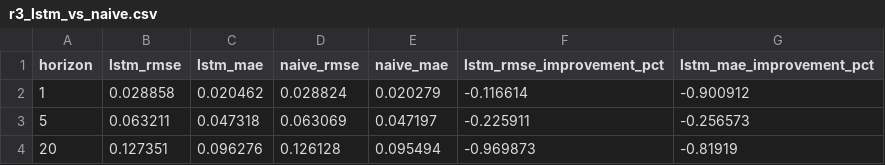
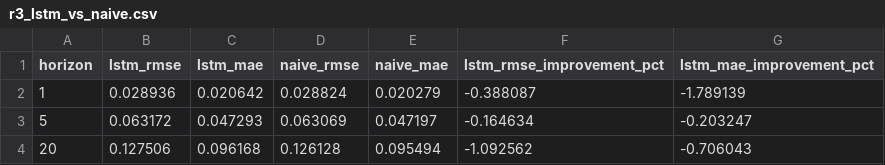
Before and after one commit to nholguinrh/DAMO-699-Capstone-project-GRP5, a CSV file: outputs/r3_lstm_vs_naive.csv, drawn as a sheet.

Commit message:
feat(lstm): implement hyperparameter grid search and update optimal model (#90)
- Add src/lstm_grid_search.py evaluating 36 hyperparameter configs x 5 folds
- Update src/lstm_baseline.py to expose dropout/lr and auto-detect checkpoint hidden_size
- Add tests/test_lstm_grid_search.py unit test suite
- Export grid results to outputs/lstm_hyperparameter_grid_results.csv
- Identify new best config (hidden_size=32, dropout=0.1, lookback=20, lr=5e-4) with +1.40% MSE improvement over canonical baseline
- Regenerate lstm_final_model.pt, r3_lstm_forecasts.csv, r3_lstm_cv_folds.csv, r3_lstm_vs_naive.csv, and r3_lstm_diebold_mariano.csv

```diff
--- a/outputs/r3_lstm_vs_naive.csv
+++ b/outputs/r3_lstm_vs_naive.csv
@@ -1,4 +1,4 @@
 horizon,lstm_rmse,lstm_mae,naive_rmse,naive_mae,lstm_rmse_improvement_pct,lstm_mae_improvement_pct
-1,0.028858,0.020462,0.028824,0.020279,-0.116614,-0.900912
-5,0.063211,0.047318,0.063069,0.047197,-0.225911,-0.256573
-20,0.127351,0.096276,0.126128,0.095494,-0.969873,-0.81919
+1,0.028936,0.020642,0.028824,0.020279,-0.388087,-1.789139
+5,0.063172,0.047293,0.063069,0.047197,-0.164634,-0.203247
+20,0.127506,0.096168,0.126128,0.095494,-1.092562,-0.706043
```
Also changed, not shown: outputs/r3_lstm_cv_folds.csv, outputs/r3_lstm_diebold_mariano.csv, 6 other files.
